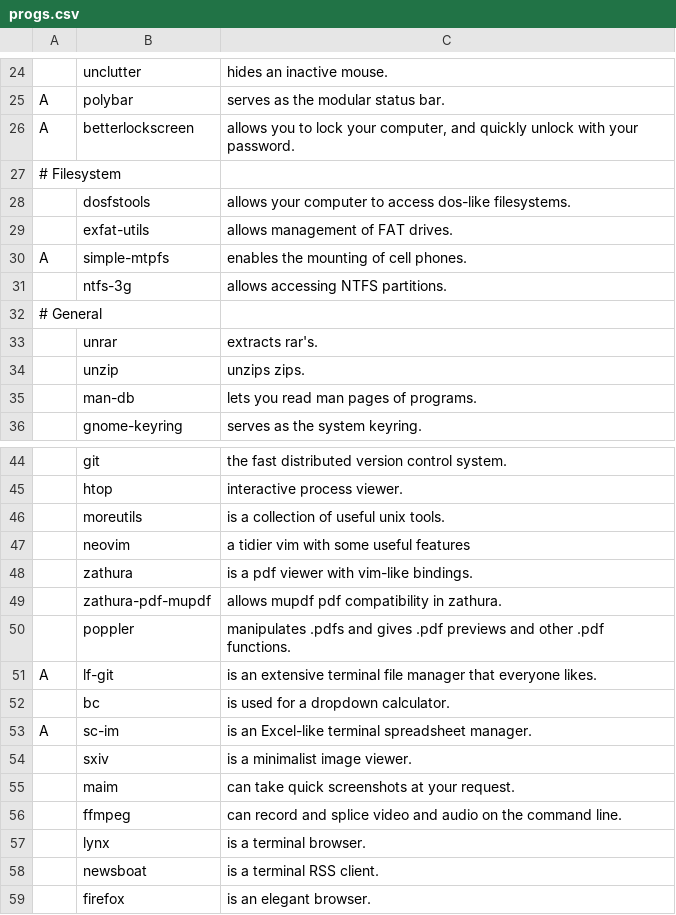
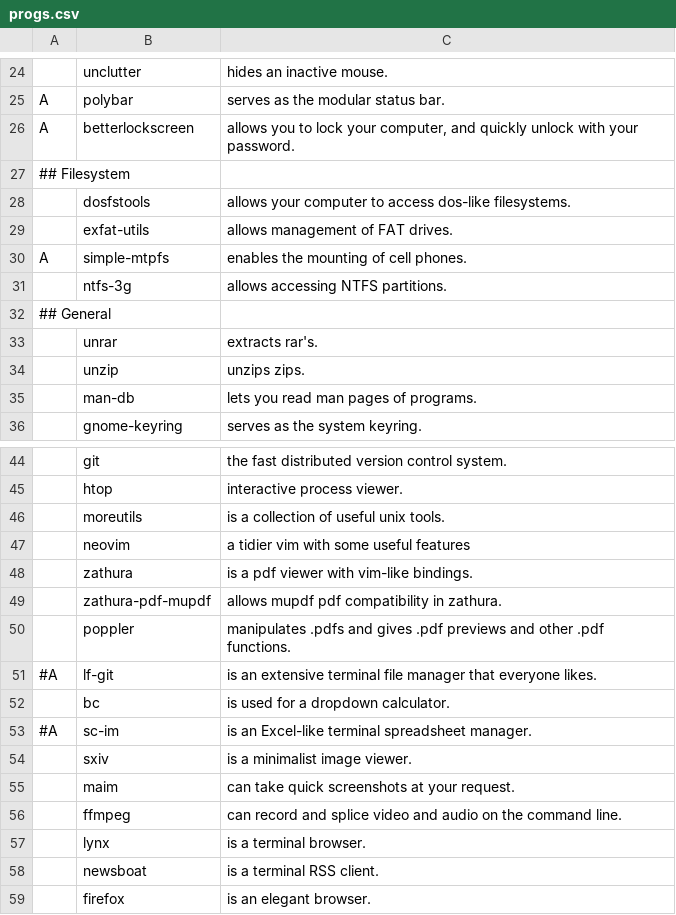
Before and after one commit to suiljex/dotfiles, a CSV file: .dotfiles/progs.csv, drawn as a sheet; only a part is shown, gaps mark what is left out; the diff covers the shown part only.

```diff
--- a/.dotfiles/progs.csv
+++ b/.dotfiles/progs.csv
@@ -26,3 +26,3 @@ A,polybar,"serves as the modular status bar."
 A,betterlockscreen,"allows you to lock your computer, and quickly unlock with your password."
-# Filesystem
+## Filesystem
 ,dosfstools,"allows your computer to access dos-like filesystems."
@@ -31,3 +31,3 @@ A,simple-mtpfs,"enables the mounting of cell phones."
 ,ntfs-3g,"allows accessing NTFS partitions."
-# General
+## General
 ,unrar,"extracts rar's."
@@ -50,5 +50,5 @@ A,simple-mtpfs,"enables the mounting of cell phones."
 ,poppler,"manipulates .pdfs and gives .pdf previews and other .pdf functions."
-A,lf-git,"is an extensive terminal file manager that everyone likes."
+#A,lf-git,"is an extensive terminal file manager that everyone likes."
 ,bc,"is used for a dropdown calculator."
-A,sc-im,"is an Excel-like terminal spreadsheet manager."
+#A,sc-im,"is an Excel-like terminal spreadsheet manager."
 ,sxiv,"is a minimalist image viewer."
```
Also changed, not shown: 3 added rows and 9 edited cells elsewhere in this file, 2 other files.
